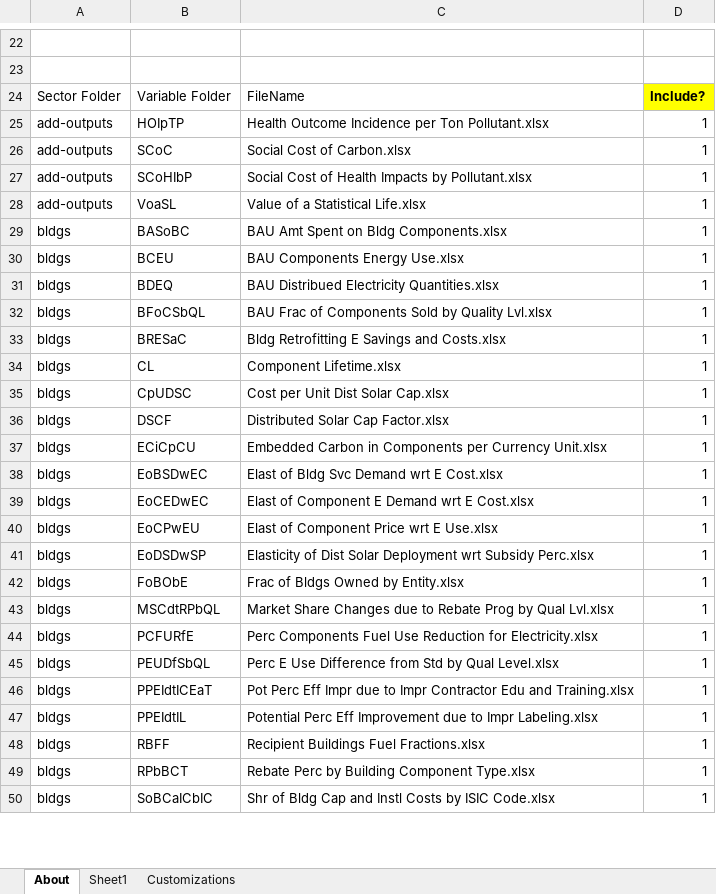
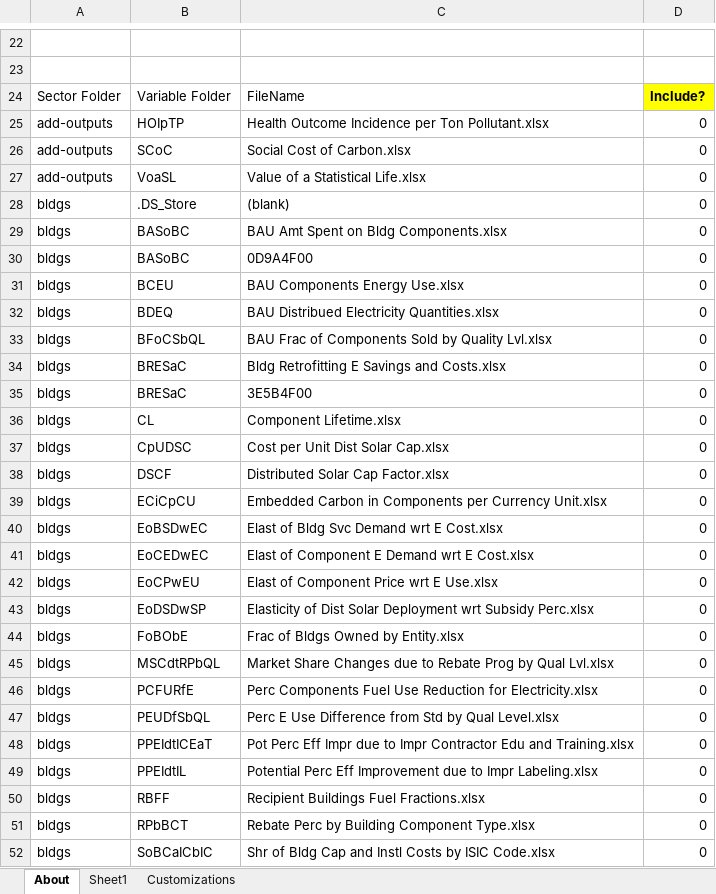
Before and after one commit to EnergyInnovation/eps-virginia, an Excel workbook: InputData/CSV Export Tool.xlsm, sheet About, drawn as a sheet; only a part is shown, gaps mark what is left out; values as stored, in another font and other column widths than the file's, no borders; charts and pictures and conditional formats not drawn; removed rows and columns are numbered as before the commit, all else as after; the diff covers the shown part only; the diff names each change by its address in the sheet, - before the commit and + after, or states it on an @@ line.

```diff
--- a/InputData/CSV Export Tool.xlsm (sheet About)
+++ b/InputData/CSV Export Tool.xlsm (sheet About)
-D25:D26: 1
+D25:D26: 0
-row 27: add-outputs | SCoHIbP | Social Cost of Health Impacts by Pollutant.xlsx | 1
-D27: 1
+D27: 0
+row 28: bldgs | .DS_Store | (blank) | 0
-D29: 1
+D29: 0
+row 30: bldgs | BASoBC | 0D9A4F00 | 0
-D31:D34: 1
+D31:D34: 0
+row 35: bldgs | BRESaC | 3E5B4F00 | 0
-D36:D52: 1
+D36:D52: 0
```
Also changed, not shown: 15 added rows, 5 removed rows and 188 edited cells elsewhere in this sheet, sheet Sheet1, formulas that keep their value.
